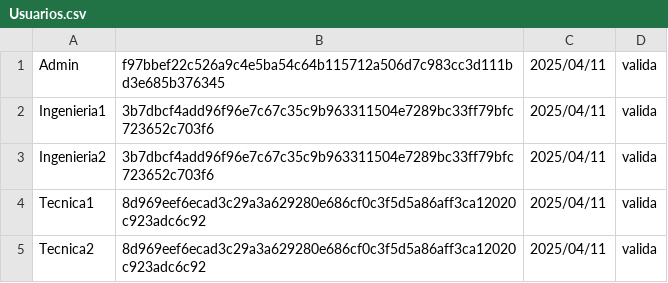
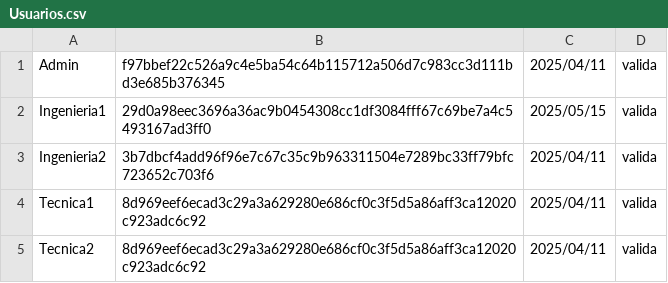
Before and after one commit to Nicopimen/BLE_WEB_CONFIG_2.2, a CSV file: Usuarios.csv, drawn as a sheet.

Commit message:
Update Usuarios.csv

```diff
--- a/Usuarios.csv
+++ b/Usuarios.csv
@@ -1,3 +1,3 @@
 Admin,f97bbef22c526a9c4e5ba54c64b115712a506d7c983cc3d111bd3e685b376345,2025/04/11,valida,
-Ingenieria1,3b7dbcf4add96f96e7c67c35c9b963311504e7289bc33ff79bfc723652c703f6,2025/04/11,valida,
+Ingenieria1,29d0a98eec3696a36ac9b0454308cc1df3084fff67c69be7a4c5493167ad3ff0,2025/05/15,valida,
 Ingenieria2,3b7dbcf4add96f96e7c67c35c9b963311504e7289bc33ff79bfc723652c703f6,2025/04/11,valida,
```
